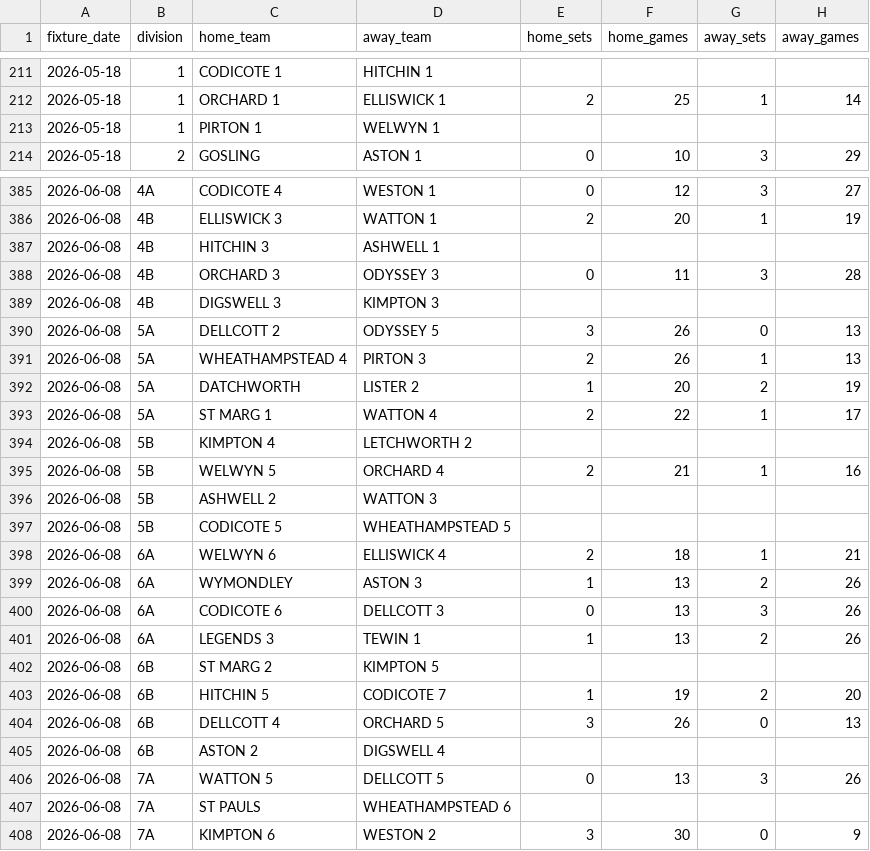
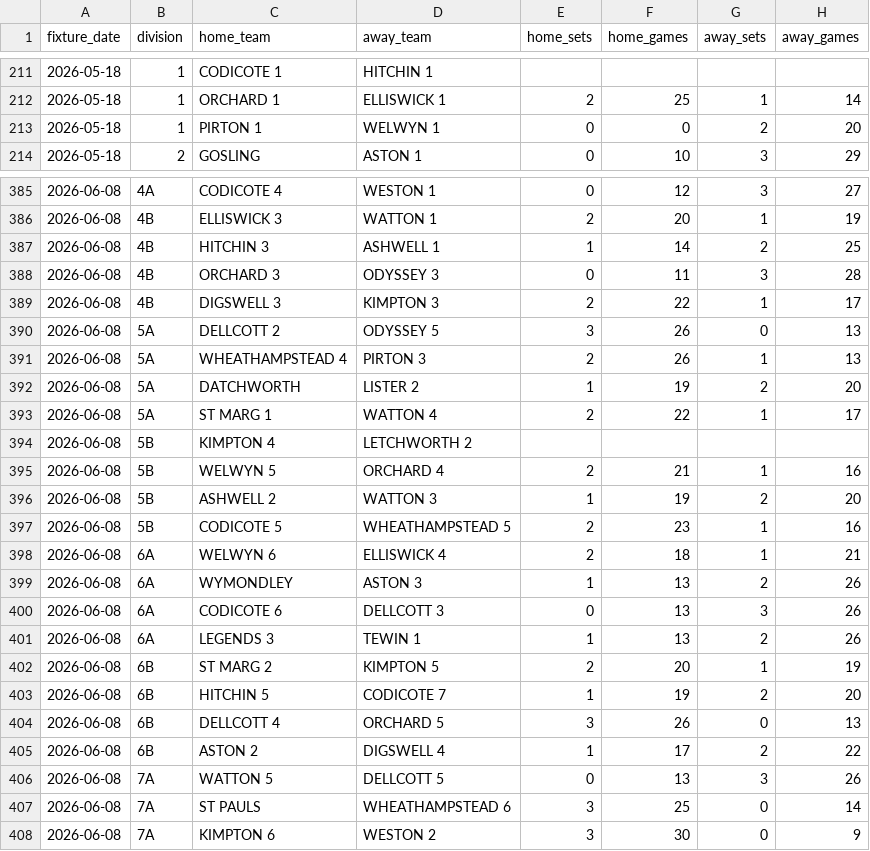
Before and after one commit to fangliren/tennis-analytics, a CSV file: tables/combined/combined.csv, drawn as a sheet; only a part is shown, gaps mark what is left out; the diff covers the shown part only.

```diff
--- a/tables/combined/combined.csv
+++ b/tables/combined/combined.csv
@@ -212,3 +212,3 @@ fixture_date,division,home_team,away_team,home_sets,home_games,away_sets,away_ga
 2026-05-18,1,ORCHARD 1,ELLISWICK 1,2,25,1,14
-2026-05-18,1,PIRTON 1,WELWYN 1,,,,
+2026-05-18,1,PIRTON 1,WELWYN 1,0,0,2,20
 2026-05-18,2,GOSLING,ASTON 1,0,10,3,29
@@ -386,8 +386,8 @@ fixture_date,division,home_team,away_team,home_sets,home_games,away_sets,away_ga
 2026-06-08,4B,ELLISWICK 3,WATTON 1,2,20,1,19
-2026-06-08,4B,HITCHIN 3,ASHWELL 1,,,,
+2026-06-08,4B,HITCHIN 3,ASHWELL 1,1,14,2,25
 2026-06-08,4B,ORCHARD 3,ODYSSEY 3,0,11,3,28
-2026-06-08,4B,DIGSWELL 3,KIMPTON 3,,,,
+2026-06-08,4B,DIGSWELL 3,KIMPTON 3,2,22,1,17
 2026-06-08,5A,DELLCOTT 2,ODYSSEY 5,3,26,0,13
 2026-06-08,5A,WHEATHAMPSTEAD 4,PIRTON 3,2,26,1,13
-2026-06-08,5A,DATCHWORTH,LISTER 2,1,20,2,19
+2026-06-08,5A,DATCHWORTH,LISTER 2,1,19,2,20
 2026-06-08,5A,ST MARG 1,WATTON 4,2,22,1,17
@@ -395,4 +395,4 @@ fixture_date,division,home_team,away_team,home_sets,home_games,away_sets,away_ga
 2026-06-08,5B,WELWYN 5,ORCHARD 4,2,21,1,16
-2026-06-08,5B,ASHWELL 2,WATTON 3,,,,
-2026-06-08,5B,CODICOTE 5,WHEATHAMPSTEAD 5,,,,
+2026-06-08,5B,ASHWELL 2,WATTON 3,1,19,2,20
+2026-06-08,5B,CODICOTE 5,WHEATHAMPSTEAD 5,2,23,1,16
 2026-06-08,6A,WELWYN 6,ELLISWICK 4,2,18,1,21
@@ -401,8 +401,8 @@ fixture_date,division,home_team,away_team,home_sets,home_games,away_sets,away_ga
 2026-06-08,6A,LEGENDS 3,TEWIN 1,1,13,2,26
-2026-06-08,6B,ST MARG 2,KIMPTON 5,,,,
+2026-06-08,6B,ST MARG 2,KIMPTON 5,2,20,1,19
 2026-06-08,6B,HITCHIN 5,CODICOTE 7,1,19,2,20
 2026-06-08,6B,DELLCOTT 4,ORCHARD 5,3,26,0,13
-2026-06-08,6B,ASTON 2,DIGSWELL 4,,,,
+2026-06-08,6B,ASTON 2,DIGSWELL 4,1,17,2,22
 2026-06-08,7A,WATTON 5,DELLCOTT 5,0,13,3,26
-2026-06-08,7A,ST PAULS,WHEATHAMPSTEAD 6,,,,
+2026-06-08,7A,ST PAULS,WHEATHAMPSTEAD 6,3,25,0,14
 2026-06-08,7A,KIMPTON 6,WESTON 2,3,30,0,9
```
Also changed, not shown: 20 edited cells elsewhere in this file, tables/leagues/leagues.csv, tables/results/results.csv, 2 other files.
